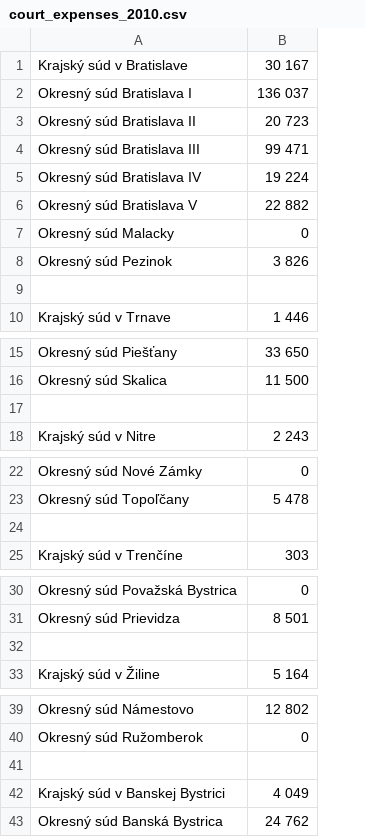
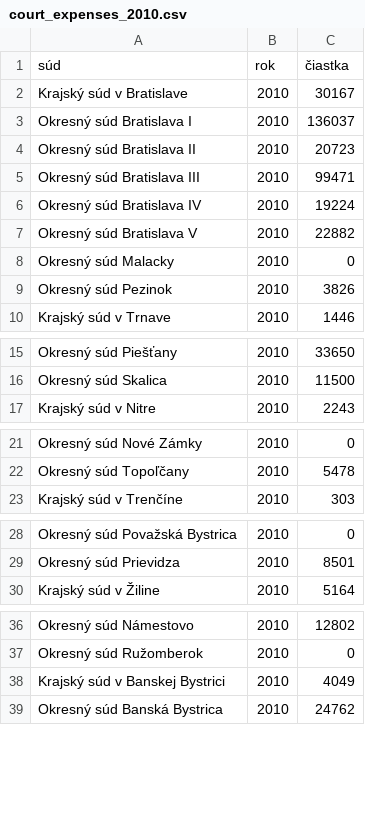
Before and after one commit to otvorenesudy/otvorenesudy, a CSV file: data/court_expenses_2010.csv, drawn as a sheet; only a part is shown, gaps mark what is left out; removed rows and columns are numbered as before the commit, all else as after; the diff covers the shown part only; the diff names each change by its address in the sheet, - before the commit and + after, or states it on an @@ line.

```diff
--- a/data/court_expenses_2010.csv
+++ b/data/court_expenses_2010.csv
-column B, rows 1-8: 30 167 | 136 037 | 20 723 | 99 471 | 19 224 | 22 882 | 0 | 3 826; row 10: 1 446; rows 15-16: 33 650 | 11 500; row 18: 2 243; rows 22-23: 0 | 5 478; row 25: 303; rows 30-31: 0 | 8 501; row 33: 5 164; rows 39-40: 12 802 | 0; rows 42-43: 4 049 | 24 762
+column B, rows 2-10: all 2010; rows 15-17: all 2010; rows 21-23: all 2010; rows 28-30: all 2010; rows 36-39: all 2010
+column C, rows 2-10: 30167 | 136037 | 20723 | 99471 | 19224 | 22882 | 0 | 3826 | 1446; rows 15-17: 33650 | 11500 | 2243; rows 21-23: 0 | 5478 | 303; rows 28-30: 0 | 8501 | 5164; rows 36-39: 12802 | 0 | 4049 | 24762
+row 1: súd | rok | čiastka
-row 9: (empty)
-row 17: (empty)
-row 24: (empty)
-row 32: (empty)
-row 41: (empty)
```
Also changed, not shown: 2 removed rows elsewhere in this file, data/court_expenses_2011.csv, data/court_expenses_2012.csv, 3 other files.
